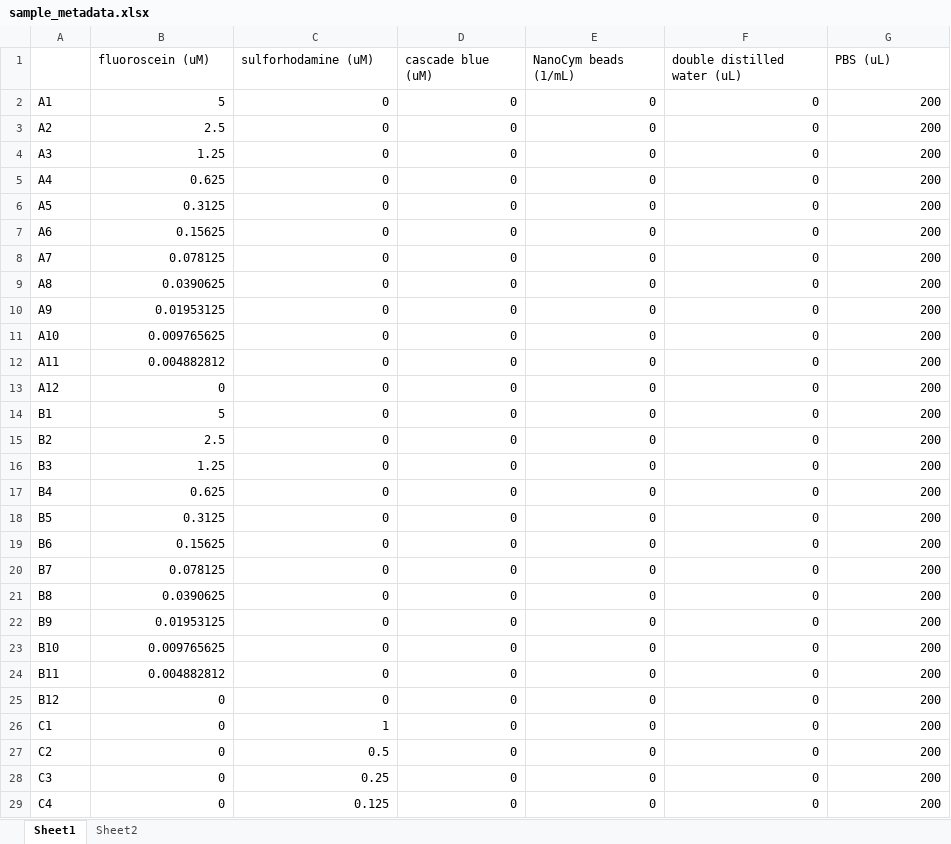
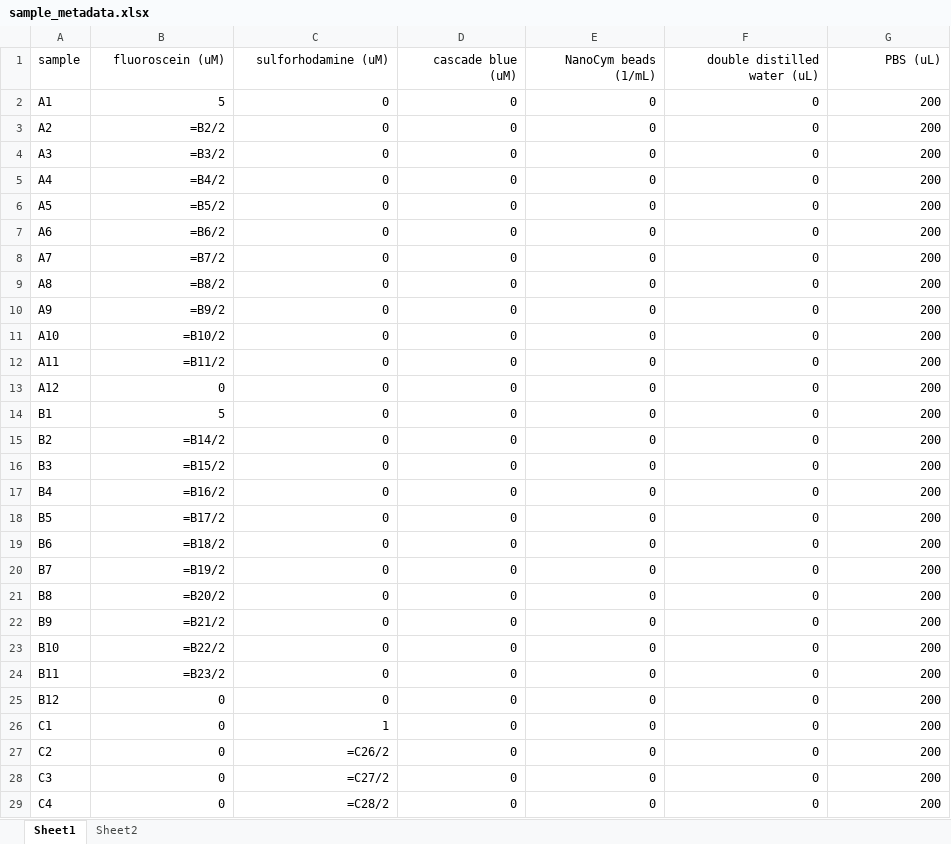
Before and after one commit to Bioprotocols/labop, an Excel workbook: examples/protocols/multicolor-particle-calibration/metadata/sample_metadata.xlsx, sheet Sheet1, drawn as a sheet; only a part is shown; values as stored, in another font and other column widths than the file's, no borders; formulas without a stored value are shown as written; the diff covers the shown part only; the diff names each change by its address in the sheet, - before the commit and + after, or states it on an @@ line.

Commit message:
use a single data xlsx file

```diff
--- a/examples/protocols/multicolor-particle-calibration/metadata/sample_metadata.xlsx (sheet Sheet1)
+++ b/examples/protocols/multicolor-particle-calibration/metadata/sample_metadata.xlsx (sheet Sheet1)
-A1: (empty)
+A1: sample
-B1:G1 alignment: left
+B1:G1 alignment: right
-B3 (fluoroscein (uM)): 2.5
+B3 (fluoroscein (uM)): =B2/2
-B4 (fluoroscein (uM)): 1.25
+B4 (fluoroscein (uM)): =B3/2
-B5 (fluoroscein (uM)): 0.625
+B5 (fluoroscein (uM)): =B4/2
-B6 (fluoroscein (uM)): 0.3125
+B6 (fluoroscein (uM)): =B5/2
-B7 (fluoroscein (uM)): 0.15625
+B7 (fluoroscein (uM)): =B6/2
-B8 (fluoroscein (uM)): 0.078125
+B8 (fluoroscein (uM)): =B7/2
-B9 (fluoroscein (uM)): 0.0390625
+B9 (fluoroscein (uM)): =B8/2
-B10 (fluoroscein (uM)): 0.01953125
+B10 (fluoroscein (uM)): =B9/2
-B11 (fluoroscein (uM)): 0.009765625
+B11 (fluoroscein (uM)): =B10/2
-B12 (fluoroscein (uM)): 0.004882812
+B12 (fluoroscein (uM)): =B11/2
-B15 (fluoroscein (uM)): 2.5
+B15 (fluoroscein (uM)): =B14/2
-B16 (fluoroscein (uM)): 1.25
+B16 (fluoroscein (uM)): =B15/2
-B17 (fluoroscein (uM)): 0.625
+B17 (fluoroscein (uM)): =B16/2
-B18 (fluoroscein (uM)): 0.3125
+B18 (fluoroscein (uM)): =B17/2
-B19 (fluoroscein (uM)): 0.15625
+B19 (fluoroscein (uM)): =B18/2
-B20 (fluoroscein (uM)): 0.078125
+B20 (fluoroscein (uM)): =B19/2
-B21 (fluoroscein (uM)): 0.0390625
+B21 (fluoroscein (uM)): =B20/2
-B22 (fluoroscein (uM)): 0.01953125
+B22 (fluoroscein (uM)): =B21/2
-B23 (fluoroscein (uM)): 0.009765625
+B23 (fluoroscein (uM)): =B22/2
-B24 (fluoroscein (uM)): 0.004882812
+B24 (fluoroscein (uM)): =B23/2
-C27 (sulforhodamine (uM)): 0.5
+C27 (sulforhodamine (uM)): =C26/2
-C28 (sulforhodamine (uM)): 0.25
+C28 (sulforhodamine (uM)): =C27/2
-C29 (sulforhodamine (uM)): 0.125
+C29 (sulforhodamine (uM)): =C28/2
```
Also changed, not shown: 60 edited cells elsewhere in this sheet, sheet Sheet2, 11 other files.
